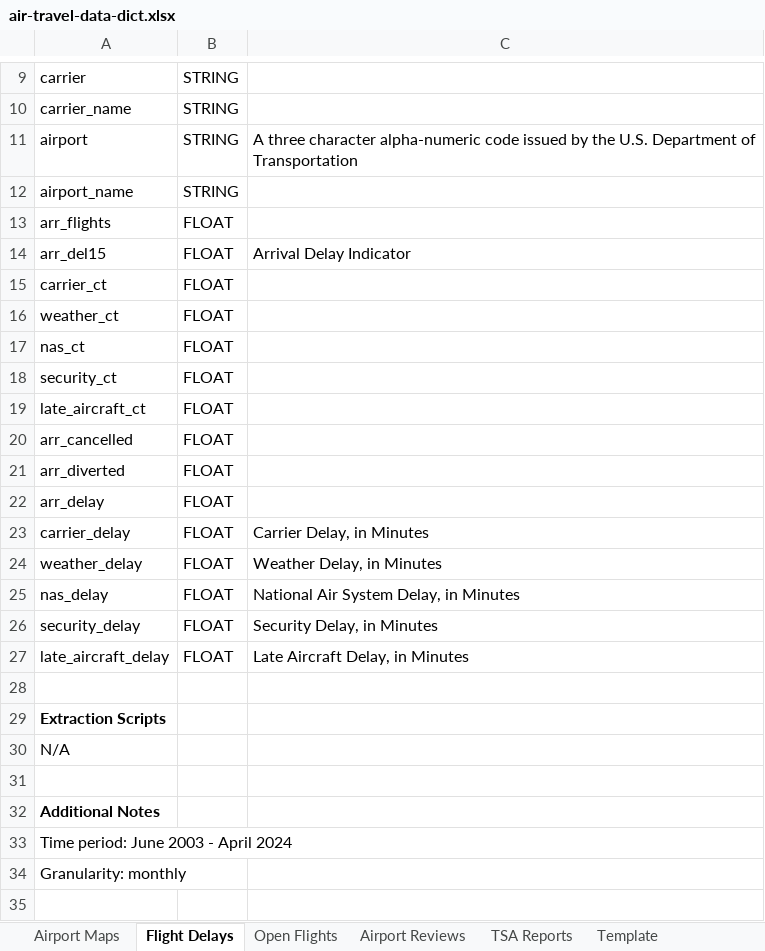
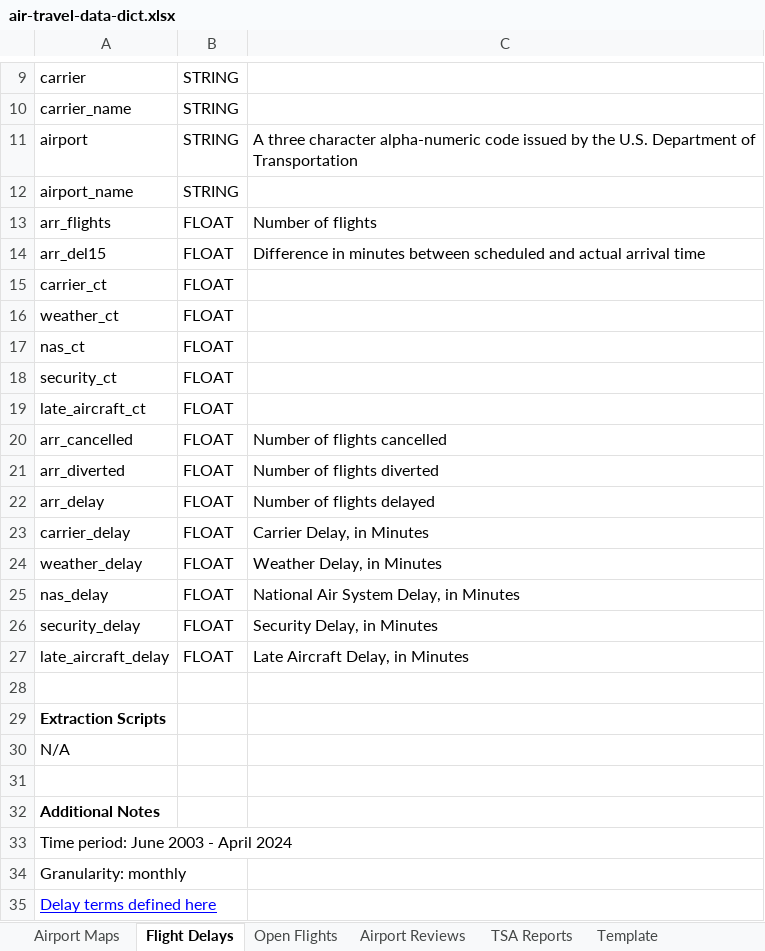
Before and after one commit to cs378-fall2024/snippets, an Excel workbook: project1/air-travel-data-dict.xlsx, sheet Flight Delays, drawn as a sheet; only a part is shown, gaps mark what is left out; values as stored, in another font and other column widths than the file's, no borders; charts and pictures not drawn; the diff names each change by its address in the sheet, - before the commit and + after, or states it on an @@ line.

```diff
--- a/project1/air-travel-data-dict.xlsx (sheet Flight Delays)
+++ b/project1/air-travel-data-dict.xlsx (sheet Flight Delays)
-C13: (empty)
+C13: Number of flights
-C14: Arrival Delay Indicator
+C14: Difference in minutes between scheduled and actual arrival time
-C20: (empty)
+C20: Number of flights cancelled
-C21: (empty)
+C21: Number of flights diverted
-C22: (empty)
+C22: Number of flights delayed
+row 35: Delay terms defined here
```
Also changed, not shown: 1 other file.
